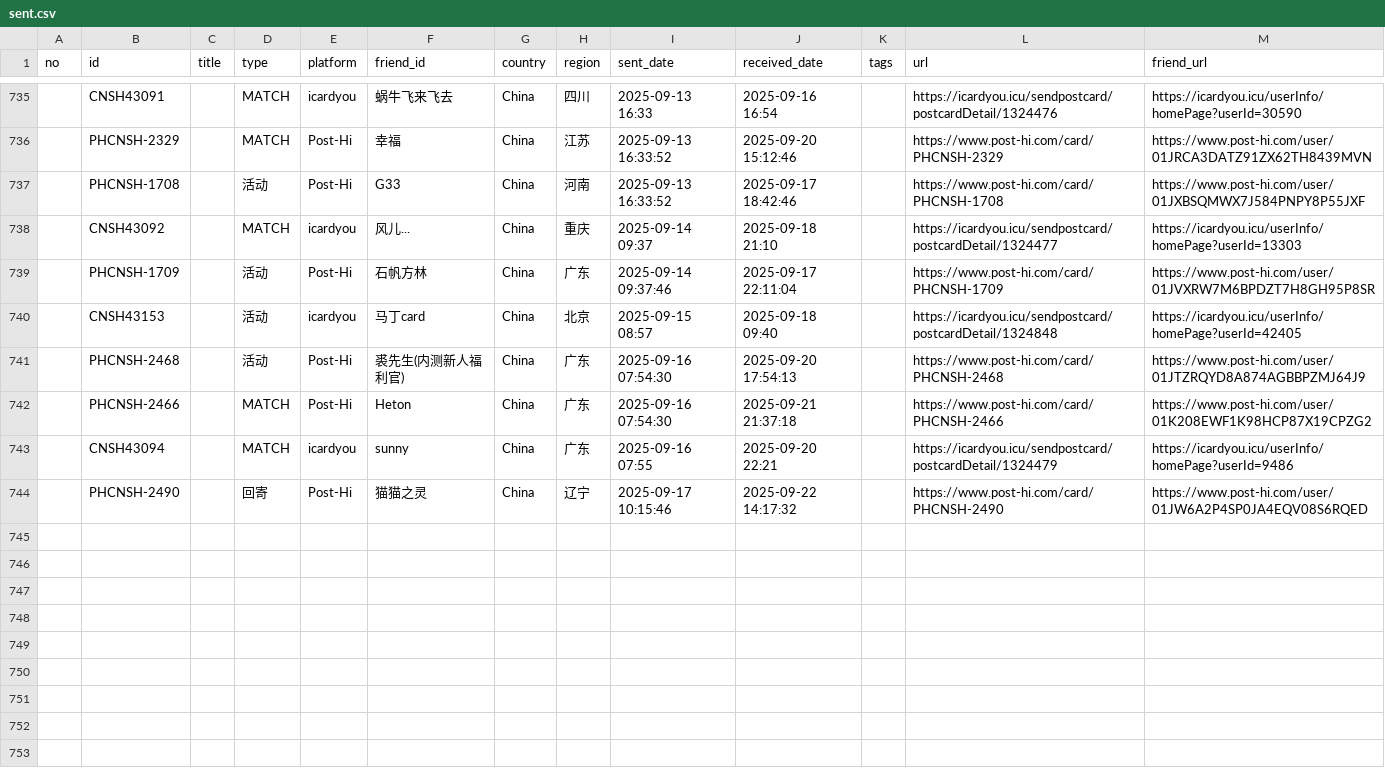
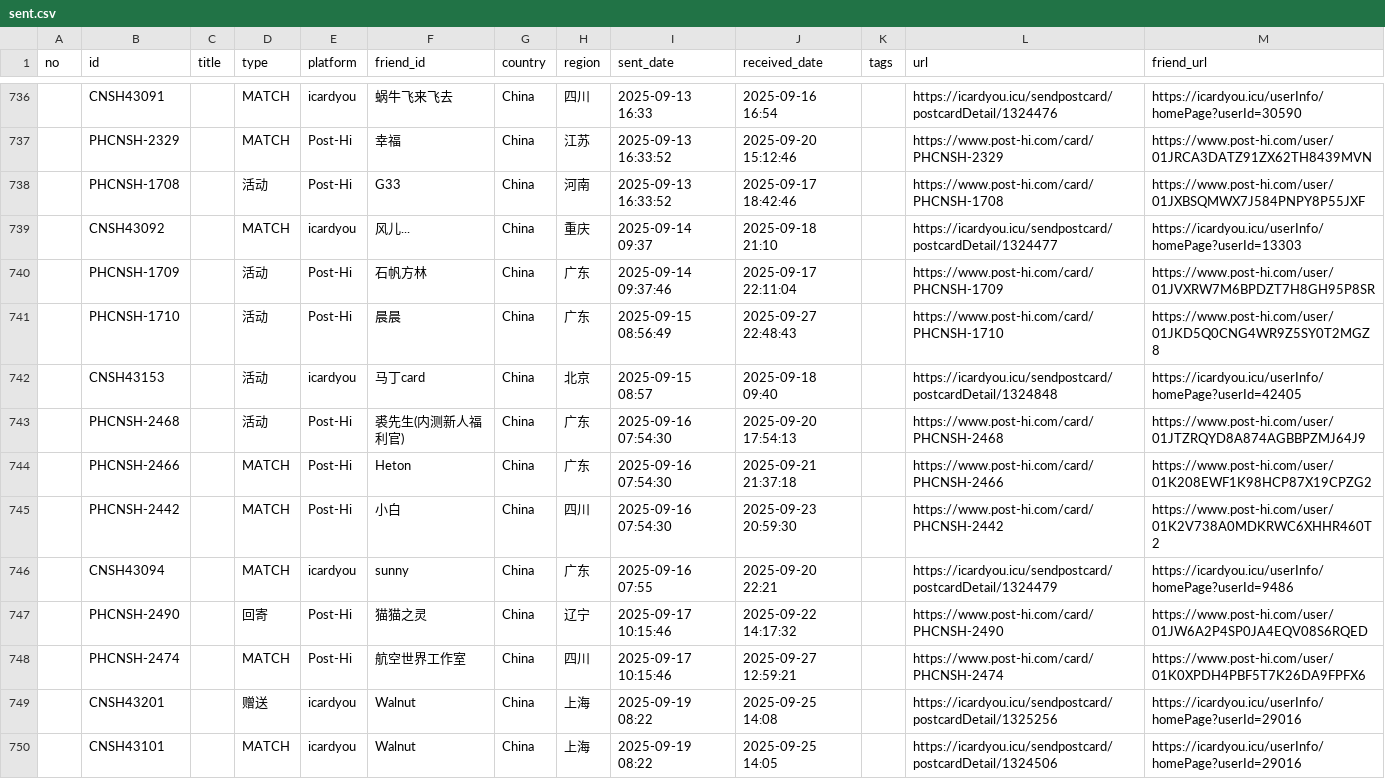
Before and after one commit to JiYouMCC/postcards, a CSV file: _data/sent.csv, drawn as a sheet; only a part is shown, gaps mark what is left out; the diff covers the shown part only; the diff names each change by its address in the sheet, - before the commit and + after, or states it on an @@ line.

Commit message:
add cards

```diff
--- a/_data/sent.csv
+++ b/_data/sent.csv
+row 741:  | PHCNSH-1710 |  | 活动 | Post-Hi | 晨晨 | China | 广东 | 2025-09-15 08:56:49 | 2025-09-27 22:48:43 |  | https://www.post-hi.com/card/PHCNSH-1710 | https://www.post-hi.com/user/01JKD5Q0CNG4WR9Z5SY0T2MGZ8
+row 745:  | PHCNSH-2442 |  | MATCH | Post-Hi | 小白 | China | 四川 | 2025-09-16 07:54:30 | 2025-09-23 20:59:30 |  | https://www.post-hi.com/card/PHCNSH-2442 | https://www.post-hi.com/user/01K2V738A0MDKRWC6XHHR460T2
+row 748:  | PHCNSH-2474 |  | MATCH | Post-Hi | 航空世界工作室 | China | 四川 | 2025-09-17 10:15:46 | 2025-09-27 12:59:21 |  | https://www.post-hi.com/card/PHCNSH-2474 | https://www.post-hi.com/user/01K0XPDH4PBF5T7K26DA9FPFX6
+row 749:  | CNSH43201 |  | 赠送 | icardyou | Walnut | China | 上海 | 2025-09-19 08:22 | 2025-09-25 14:08 |  | https://icardyou.icu/sendpostcard/postcardDetail/1325256 | https://icardyou.icu/userInfo/homePage?userId=29016
+row 750:  | CNSH43101 |  | MATCH | icardyou | Walnut | China | 上海 | 2025-09-19 08:22 | 2025-09-25 14:05 |  | https://icardyou.icu/sendpostcard/postcardDetail/1324506 | https://icardyou.icu/userInfo/homePage?userId=29016
```
Also changed, not shown: 10 added rows elsewhere in this file, _data/grouped.csv, _data/received.csv, 28 other files.
